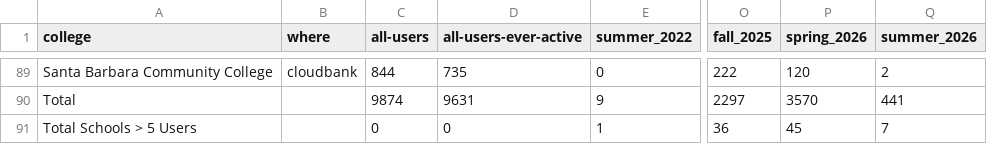
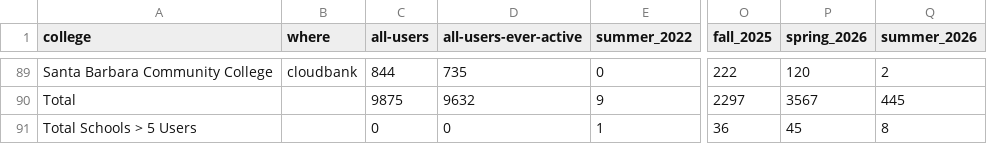
Before and after one commit to sean-morris/cloudbank-pilot-hub-users, a CSV file: users.csv, drawn as a sheet; only a part is shown, gaps mark what is left out; the diff covers the shown part only; the diff names each change by its address in the sheet, - before the commit and + after, or states it on an @@ line.

```diff
--- a/users.csv
+++ b/users.csv
-C90 (all-users): 9874
+C90 (all-users): 9875
-D90 (all-users-ever-active): 9631
+D90 (all-users-ever-active): 9632
-P90 (spring_2026): 3570
+P90 (spring_2026): 3567
-Q90 (summer_2026): 441
+Q90 (summer_2026): 445
-Q91 (summer_2026): 7
+Q91 (summer_2026): 8
```
Also changed, not shown: 2 added rows, 2 removed rows, 30 moved rows and 12 edited cells elsewhere in this file, otter_standalone_use.csv, 1 other file.
